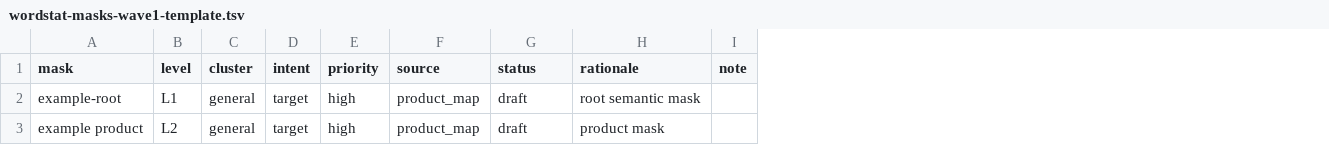
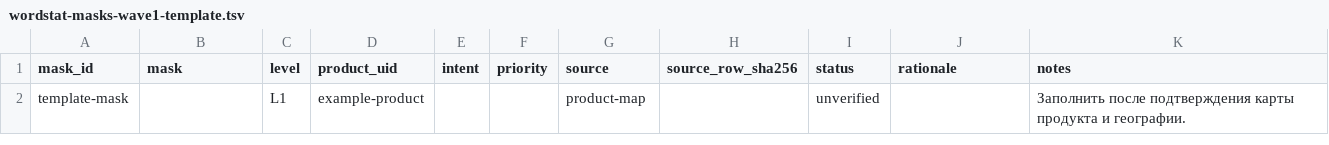
Before and after one commit to nebelov/yandex-direct-for-all, a TSV file: plugins/yandex-direct-for-all/skills/yandex-direct-client-lifecycle/templates/wordstat-masks-wave1-template.tsv, drawn as a sheet; removed rows and columns are numbered as before the commit, all else as after; the diff names each change by its address in the sheet, - before the commit and + after, or states it on an @@ line.

```diff
--- a/plugins/yandex-direct-for-all/skills/yandex-direct-client-lifecycle/templates/wordstat-masks-wave1-template.tsv
+++ b/plugins/yandex-direct-for-all/skills/yandex-direct-client-lifecycle/templates/wordstat-masks-wave1-template.tsv
+column A (mask_id), empty
-column C (cluster), empty
+column D (product_uid), empty
+column H (source_row_sha256), empty
-column I (note), empty
+column K (notes), empty
-row 2: example-root | L1 | general | target | high | product_map | draft | root semantic mask
-row 3: example product | L2 | general | target | high | product_map | draft | product mask
+row 2: template-mask |  | L1 | example-product |  |  | product-map |  | unverified |  | Заполнить после подтверждения карты продукта и географии.
```
Also changed, not shown: plugins/yandex-direct-for-all/skills/yandex-direct-client-lifecycle/templates/serp-job-template.tsv, plugins/yandex-direct-for-all/skills/yandex-performance-ops/templates/routing_map.example.tsv, 23 other files.
